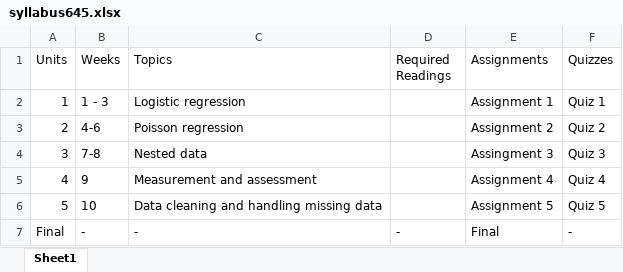
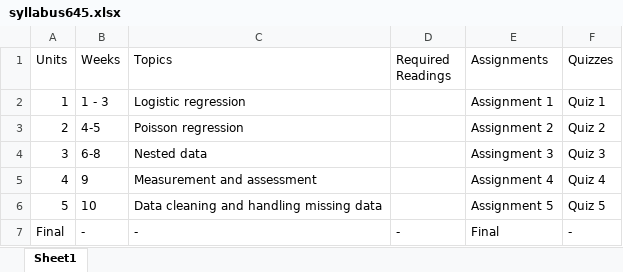
Before and after one commit to uo-educ-quant/645, an Excel workbook: data/syllabus645.xlsx, sheet Sheet1, drawn as a sheet; values as stored, in another font and other column widths than the file's, no borders; the diff names each change by its address in the sheet, - before the commit and + after, or states it on an @@ line.

```diff
--- a/data/syllabus645.xlsx (sheet Sheet1)
+++ b/data/syllabus645.xlsx (sheet Sheet1)
-B3 (Weeks): 4-6
+B3 (Weeks): 4-5
-B4 (Weeks): 7-8
+B4 (Weeks): 6-8
```
Also changed, not shown: 21 other files.
